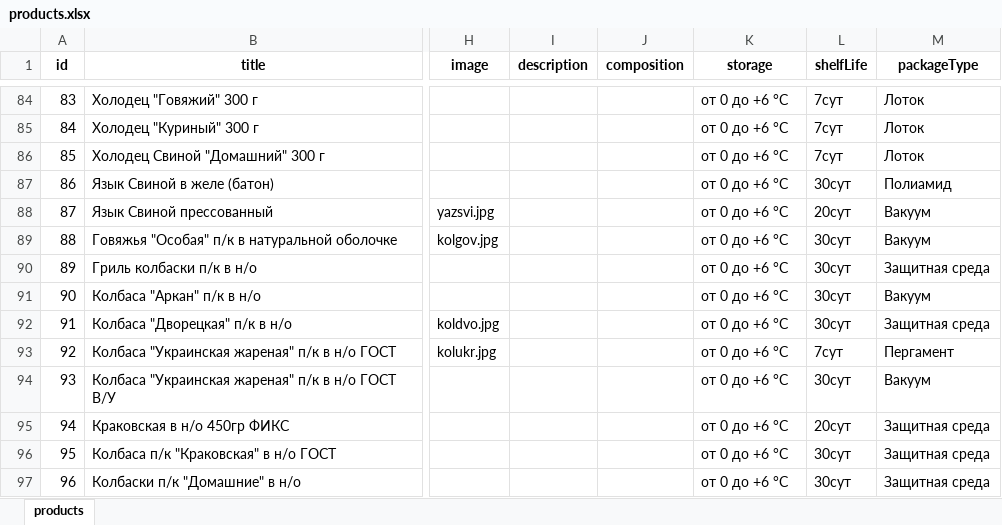
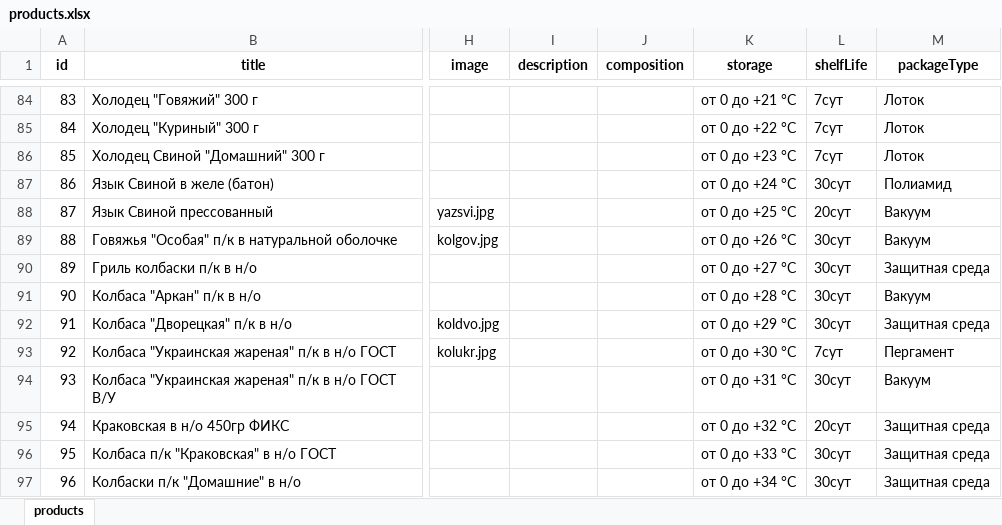
Before and after one commit to rafaelinka/petrov-product-miniapp, an Excel workbook: storage/products.xlsx, sheet products, drawn as a sheet; only a part is shown, gaps mark what is left out; values as stored, in another font and other column widths than the file's, no borders; the diff covers the shown part only; the diff names each change by its address in the sheet, - before the commit and + after, or states it on an @@ line.

Commit message:
Update products and modal cards

```diff
--- a/storage/products.xlsx (sheet products)
+++ b/storage/products.xlsx (sheet products)
-K84 (storage): от 0 до +6 °C
+K84 (storage): от 0 до +21 °C
-K85 (storage): от 0 до +6 °C
+K85 (storage): от 0 до +22 °C
-K86 (storage): от 0 до +6 °C
+K86 (storage): от 0 до +23 °C
-K87 (storage): от 0 до +6 °C
+K87 (storage): от 0 до +24 °C
-K88 (storage): от 0 до +6 °C
+K88 (storage): от 0 до +25 °C
-K89 (storage): от 0 до +6 °C
+K89 (storage): от 0 до +26 °C
-K90 (storage): от 0 до +6 °C
+K90 (storage): от 0 до +27 °C
-K91 (storage): от 0 до +6 °C
+K91 (storage): от 0 до +28 °C
-K92 (storage): от 0 до +6 °C
+K92 (storage): от 0 до +29 °C
-K93 (storage): от 0 до +6 °C
+K93 (storage): от 0 до +30 °C
-K94 (storage): от 0 до +6 °C
+K94 (storage): от 0 до +31 °C
-K95 (storage): от 0 до +6 °C
+K95 (storage): от 0 до +32 °C
-K96 (storage): от 0 до +6 °C
+K96 (storage): от 0 до +33 °C
-K97 (storage): от 0 до +6 °C
+K97 (storage): от 0 до +34 °C
```
Also changed, not shown: 85 edited cells and cell formats elsewhere in this sheet, 19 other files.
